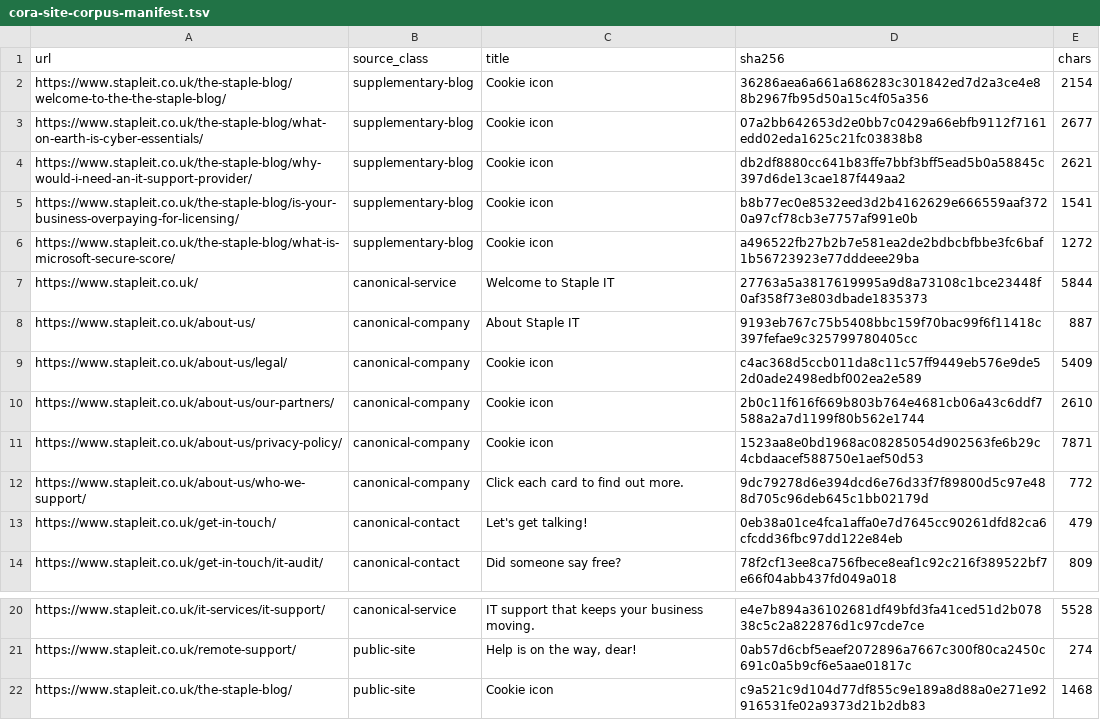
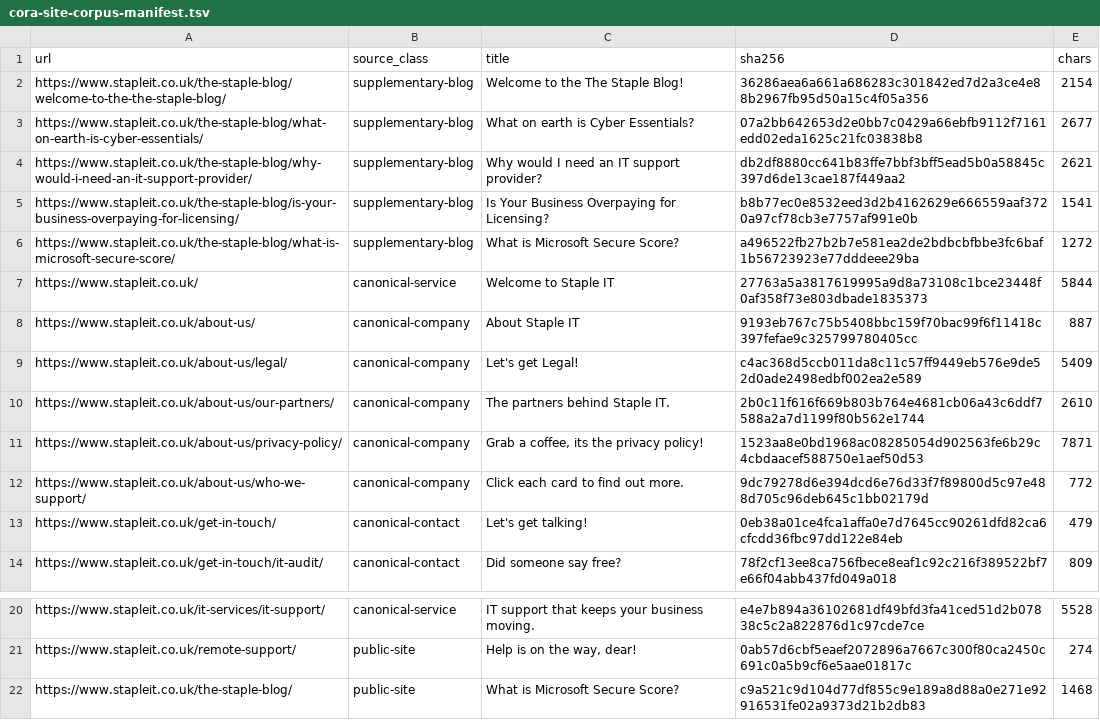
Before and after one commit to charliehart2k-tech/stapleit-website, a TSV file: training/cora-site-corpus-manifest.tsv, drawn as a sheet; only a part is shown, gaps mark what is left out.

Commit message:
Clean Cora live-site corpus metadata

```diff
--- a/training/cora-site-corpus-manifest.tsv
+++ b/training/cora-site-corpus-manifest.tsv
@@ -1,12 +1,12 @@
 url	source_class	title	sha256	chars
-https://www.stapleit.co.uk/the-staple-blog/welcome-to-the-the-staple-blog/	supplementary-blog	Cookie icon	36286aea6a661a686283c301842ed7d2a3ce4e88b2967fb95d50a15c4f05a356	2154
-https://www.stapleit.co.uk/the-staple-blog/what-on-earth-is-cyber-essentials/	supplementary-blog	Cookie icon	07a2bb642653d2e0bb7c0429a66ebfb9112f7161edd02eda1625c21fc03838b8	2677
-https://www.stapleit.co.uk/the-staple-blog/why-would-i-need-an-it-support-provider/	supplementary-blog	Cookie icon	db2df8880cc641b83ffe7bbf3bff5ead5b0a58845c397d6de13cae187f449aa2	2621
-https://www.stapleit.co.uk/the-staple-blog/is-your-business-overpaying-for-licensing/	supplementary-blog	Cookie icon	b8b77ec0e8532eed3d2b4162629e666559aaf3720a97cf78cb3e7757af991e0b	1541
-https://www.stapleit.co.uk/the-staple-blog/what-is-microsoft-secure-score/	supplementary-blog	Cookie icon	a496522fb27b2b7e581ea2de2bdbcbfbbe3fc6baf1b56723923e77dddeee29ba	1272
+https://www.stapleit.co.uk/the-staple-blog/welcome-to-the-the-staple-blog/	supplementary-blog	Welcome to the The Staple Blog!	36286aea6a661a686283c301842ed7d2a3ce4e88b2967fb95d50a15c4f05a356	2154
+https://www.stapleit.co.uk/the-staple-blog/what-on-earth-is-cyber-essentials/	supplementary-blog	What on earth is Cyber Essentials?	07a2bb642653d2e0bb7c0429a66ebfb9112f7161edd02eda1625c21fc03838b8	2677
+https://www.stapleit.co.uk/the-staple-blog/why-would-i-need-an-it-support-provider/	supplementary-blog	Why would I need an IT support provider?	db2df8880cc641b83ffe7bbf3bff5ead5b0a58845c397d6de13cae187f449aa2	2621
+https://www.stapleit.co.uk/the-staple-blog/is-your-business-overpaying-for-licensing/	supplementary-blog	Is Your Business Overpaying for Licensing?	b8b77ec0e8532eed3d2b4162629e666559aaf3720a97cf78cb3e7757af991e0b	1541
+https://www.stapleit.co.uk/the-staple-blog/what-is-microsoft-secure-score/	supplementary-blog	What is Microsoft Secure Score?	a496522fb27b2b7e581ea2de2bdbcbfbbe3fc6baf1b56723923e77dddeee29ba	1272
 https://www.stapleit.co.uk/	canonical-service	Welcome to Staple IT	27763a5a3817619995a9d8a73108c1bce23448f0af358f73e803dbade1835373	5844
 https://www.stapleit.co.uk/about-us/	canonical-company	About Staple IT	9193eb767c75b5408bbc159f70bac99f6f11418c397fefae9c325799780405cc	887
-https://www.stapleit.co.uk/about-us/legal/	canonical-company	Cookie icon	c4ac368d5ccb011da8c11c57ff9449eb576e9de52d0ade2498edbf002ea2e589	5409
-https://www.stapleit.co.uk/about-us/our-partners/	canonical-company	Cookie icon	2b0c11f616f669b803b764e4681cb06a43c6ddf7588a2a7d1199f80b562e1744	2610
-https://www.stapleit.co.uk/about-us/privacy-policy/	canonical-company	Cookie icon	1523aa8e0bd1968ac08285054d902563fe6b29c4cbdaacef588750e1aef50d53	7871
+https://www.stapleit.co.uk/about-us/legal/	canonical-company	Let's get Legal!	c4ac368d5ccb011da8c11c57ff9449eb576e9de52d0ade2498edbf002ea2e589	5409
+https://www.stapleit.co.uk/about-us/our-partners/	canonical-company	The partners behind Staple IT.	2b0c11f616f669b803b764e4681cb06a43c6ddf7588a2a7d1199f80b562e1744	2610
+https://www.stapleit.co.uk/about-us/privacy-policy/	canonical-company	Grab a coffee, its the privacy policy!	1523aa8e0bd1968ac08285054d902563fe6b29c4cbdaacef588750e1aef50d53	7871
 https://www.stapleit.co.uk/about-us/who-we-support/	canonical-company	Click each card to find out more.	9dc79278d6e394dcd6e76d33f7f89800d5c97e488d705c96deb645c1bb02179d	772
@@ -21,2 +21,2 @@ https://www.stapleit.co.uk/it-services/it-support/	canonical-service	IT support
 https://www.stapleit.co.uk/remote-support/	public-site	Help is on the way, dear!	0ab57d6cbf5eaef2072896a7667c300f80ca2450c691c0a5b9cf6e5aae01817c	274
-https://www.stapleit.co.uk/the-staple-blog/	public-site	Cookie icon	c9a521c9d104d77df855c9e189a8d88a0e271e92916531fe02a9373d21b2db83	1468
+https://www.stapleit.co.uk/the-staple-blog/	public-site	What is Microsoft Secure Score?	c9a521c9d104d77df855c9e189a8d88a0e271e92916531fe02a9373d21b2db83	1468
```
Also changed, not shown: 2 other files.
